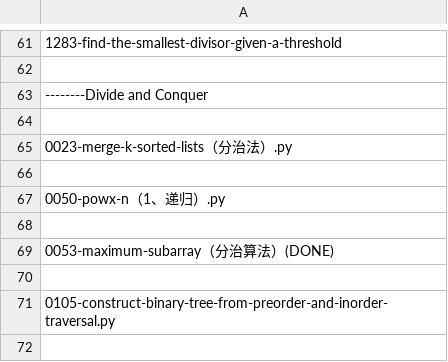
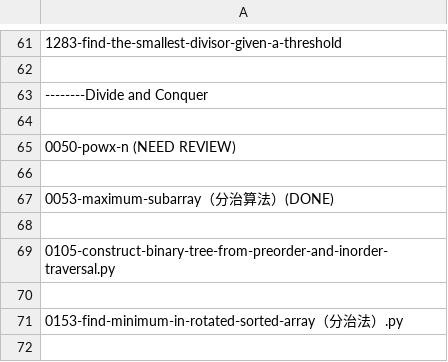
Before and after one commit to RicoJia/Leetcode, a CSV file: questions.csv, drawn as a sheet; only a part is shown, gaps mark what is left out; the shorter side is filled out with more unchanged rows.

```diff
--- a/questions.csv
+++ b/questions.csv
@@ -64,5 +64,3 @@
 
-    0023-merge-k-sorted-lists（分治法）.py
-
-    0050-powx-n（1、递归）.py
+    0050-powx-n (NEED REVIEW)
 
```
Also changed, not shown: 3 other files.
